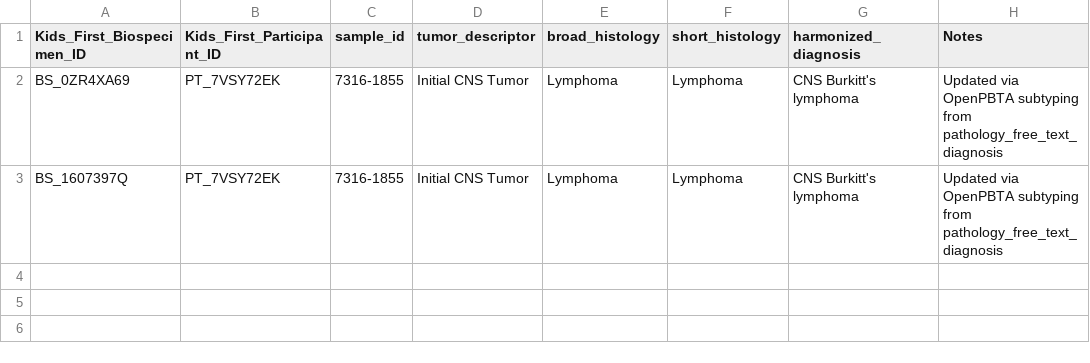
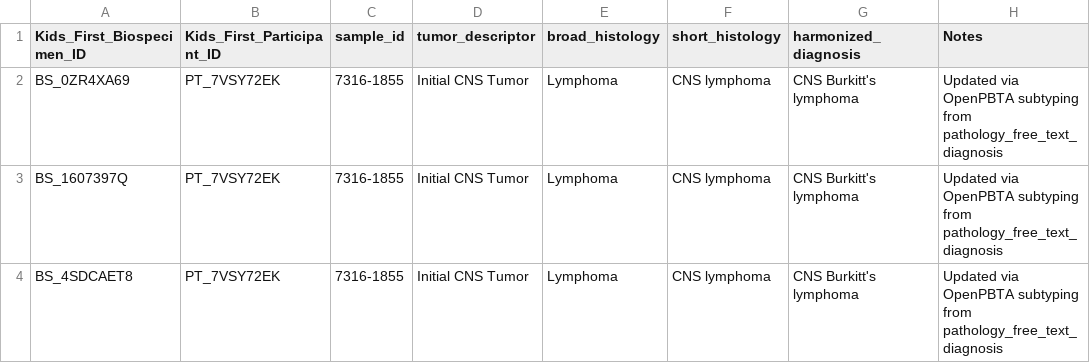
Before and after one commit to sangeetashukla/OpenPedCan-analysis, a TSV file: analyses/molecular-subtyping-pathology/results/cns-lymphoma-subtypes.tsv, drawn as a sheet.

```diff
--- a/analyses/molecular-subtyping-pathology/results/cns-lymphoma-subtypes.tsv
+++ b/analyses/molecular-subtyping-pathology/results/cns-lymphoma-subtypes.tsv
@@ -1,3 +1,4 @@
 Kids_First_Biospecimen_ID	Kids_First_Participant_ID	sample_id	tumor_descriptor	broad_histology	short_histology	harmonized_diagnosis	Notes
-BS_0ZR4XA69	PT_7VSY72EK	7316-1855	Initial CNS Tumor	Lymphoma	Lymphoma	CNS Burkitt's lymphoma	Updated via OpenPBTA subtyping from pathology_free_text_diagnosis
-BS_1607397Q	PT_7VSY72EK	7316-1855	Initial CNS Tumor	Lymphoma	Lymphoma	CNS Burkitt's lymphoma	Updated via OpenPBTA subtyping from pathology_free_text_diagnosis
+BS_0ZR4XA69	PT_7VSY72EK	7316-1855	Initial CNS Tumor	Lymphoma	CNS lymphoma	CNS Burkitt's lymphoma	Updated via OpenPBTA subtyping from pathology_free_text_diagnosis
+BS_1607397Q	PT_7VSY72EK	7316-1855	Initial CNS Tumor	Lymphoma	CNS lymphoma	CNS Burkitt's lymphoma	Updated via OpenPBTA subtyping from pathology_free_text_diagnosis
+BS_4SDCAET8	PT_7VSY72EK	7316-1855	Initial CNS Tumor	Lymphoma	CNS lymphoma	CNS Burkitt's lymphoma	Updated via OpenPBTA subtyping from pathology_free_text_diagnosis
```
Also changed, not shown: analyses/molecular-subtyping-pathology/results/cranio_adam_subtypes.tsv, 21 other files.
